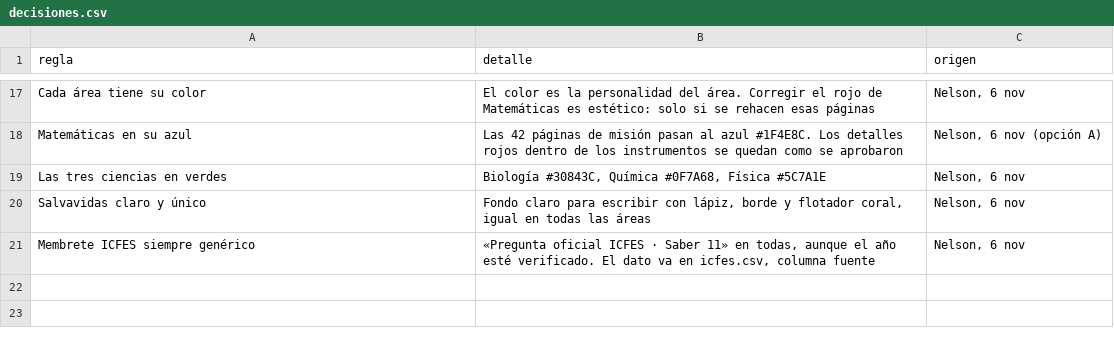
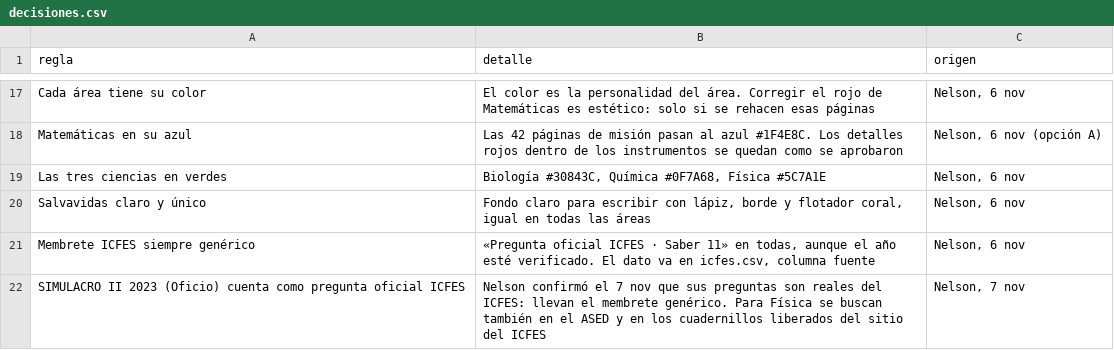
Before and after one commit to nelsongonzalez1608-spec/educate-saber11, a CSV file: tablero/decisiones.csv, drawn as a sheet; only a part is shown, gaps mark what is left out; the diff names each change by its address in the sheet, - before the commit and + after, or states it on an @@ line.

```diff
--- a/tablero/decisiones.csv
+++ b/tablero/decisiones.csv
+row 22: SIMULACRO II 2023 (Oficio) cuenta como pregunta oficial ICFES | Nelson confirmó el 7 nov que sus preguntas son reales del ICFES: llevan el membrete genérico. Para Física se buscan también en el ASED y en los cuadernillos liberados del sitio del ICFES | Nelson, 7 nov
```
Also changed, not shown: tablero/pendientes.csv, 8 other files.
